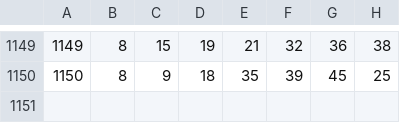
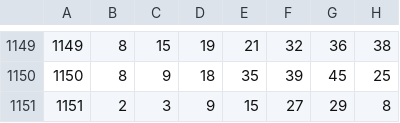
Before and after one commit to gunhoon/lotto-scraper, a CSV file: lotto.csv, drawn as a sheet; only a part is shown, gaps mark what is left out.

```diff
--- a/lotto.csv
+++ b/lotto.csv
@@ -1150 +1150,2 @@
 1150,8,9,18,35,39,45,25
+1151,2,3,9,15,27,29,8
```
